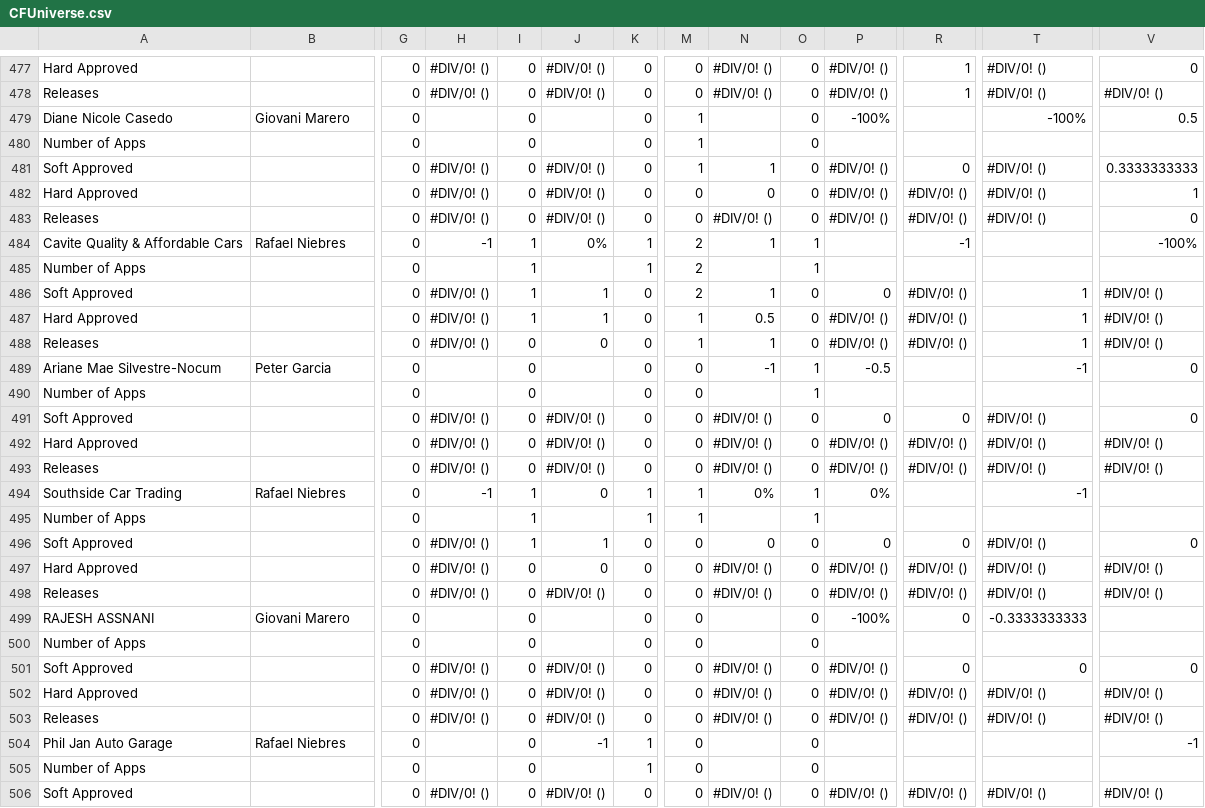
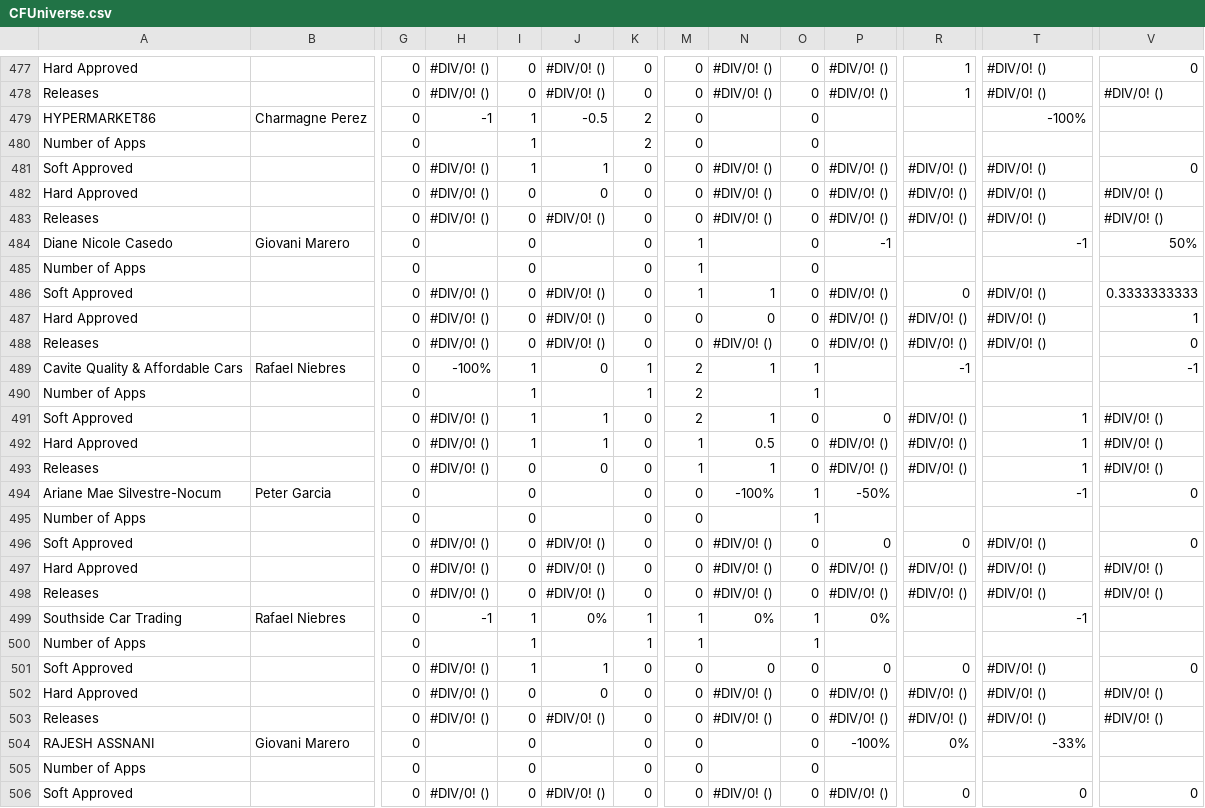
Before and after one commit to miguelcordero-ops/finsso-repository, a CSV file: data/CFUniverse.csv, drawn as a sheet; only a part is shown, gaps mark what is left out; the shorter side is filled out with more unchanged rows; addresses are those after the commit; rows hold the shown columns only; the diff covers the shown part only; the diff names each change by its address in the sheet, - before the commit and + after, or states it on an @@ line.

```diff
--- a/data/CFUniverse.csv
+++ b/data/CFUniverse.csv
+row 479: HYPERMARKET86 | Charmagne Perez | 0 | -1 | 1 | -0.5 | 2 | 0 |  | 0 |  |  | -100%
@@ row 540 moved to row 480: Number of Apps @@
+row 481: Soft Approved |  | 0 | #DIV/0! () | 1 | 1 | 0 | 0 | #DIV/0! () | 0 | #DIV/0! () | #DIV/0! () | #DIV/0! () | 0
@@ row 542 moved to row 482: Hard Approved @@
@@ row 543 moved to row 483: Releases @@
-P484: -100%
+P484: -1
-T484: -100%
+T484: -1
-V484: 0.5
+V484: 50%
-H489: -1
+H489: -100%
-J489: 0%
+J489: 0
-V489: -100%
+V489: -1
-N494: -1
+N494: -100%
-P494: -0.5
+P494: -50%
-J499: 0
+J499: 0%
-R504: 0
+R504: 0%
-T504: -0.3333333333
+T504: -33%
```
Also changed, not shown: 2 removed rows, 5 moved rows and 40 edited cells elsewhere in this file.
